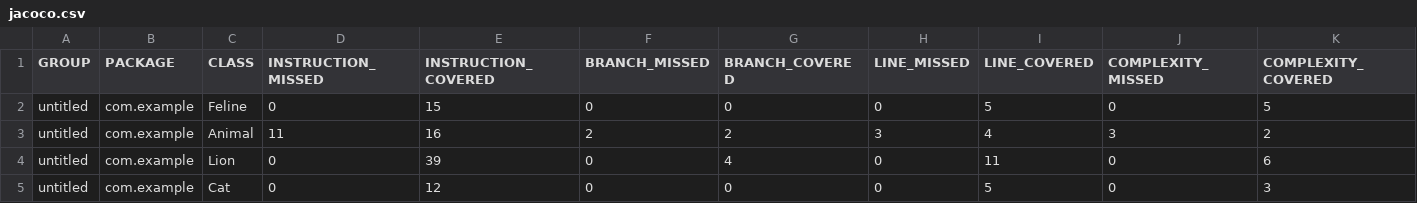
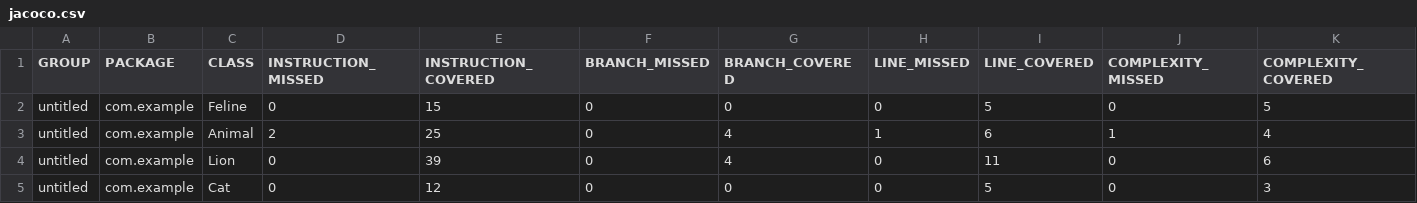
Before and after one commit to Mefias/qa_java, a CSV file: target/site/jacoco/jacoco.csv, drawn as a sheet; only a part is shown; the diff names each change by its address in the sheet, - before the commit and + after, or states it on an @@ line.

```diff
--- a/target/site/jacoco/jacoco.csv
+++ b/target/site/jacoco/jacoco.csv
-D3 (INSTRUCTION_MISSED): 11
+D3 (INSTRUCTION_MISSED): 2
-E3 (INSTRUCTION_COVERED): 16
+E3 (INSTRUCTION_COVERED): 25
-F3 (BRANCH_MISSED): 2
+F3 (BRANCH_MISSED): 0
-G3 (BRANCH_COVERED): 2
+G3 (BRANCH_COVERED): 4
-H3 (LINE_MISSED): 3
+H3 (LINE_MISSED): 1
-I3 (LINE_COVERED): 4
+I3 (LINE_COVERED): 6
-J3 (COMPLEXITY_MISSED): 3
+J3 (COMPLEXITY_MISSED): 1
-K3 (COMPLEXITY_COVERED): 2
+K3 (COMPLEXITY_COVERED): 4
```
Also changed, not shown: 12 other files.
